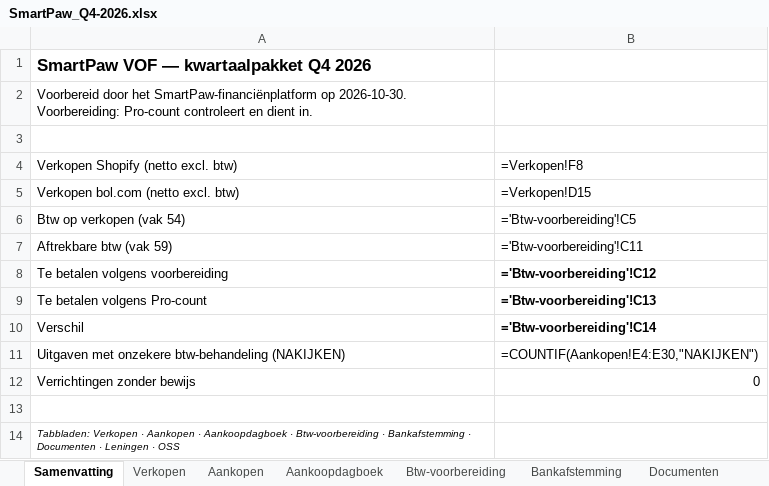
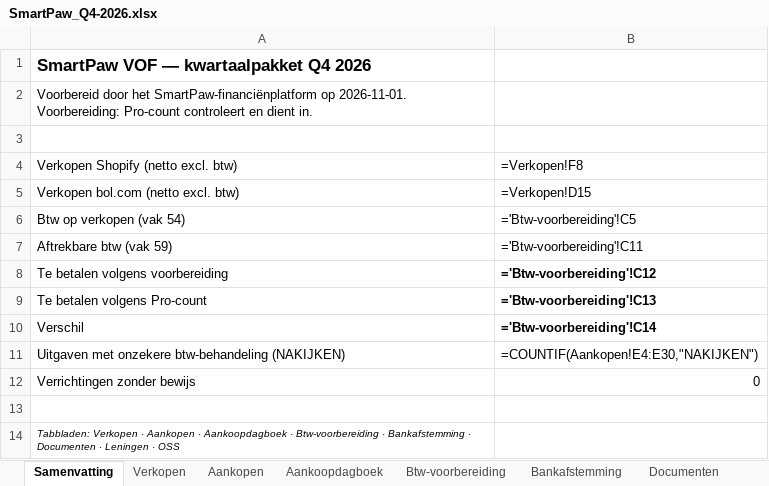
Before and after one commit to henristeyaert4-source/smartpaw-bank, an Excel workbook: boekhouding/rapporten/SmartPaw_Q4-2026.xlsx, sheet Samenvatting, drawn as a sheet; values as stored, in another font and other column widths than the file's, no borders; formulas without a stored value are shown as written; the diff names each change by its address in the sheet, - before the commit and + after, or states it on an @@ line.

```diff
--- a/boekhouding/rapporten/SmartPaw_Q4-2026.xlsx (sheet Samenvatting)
+++ b/boekhouding/rapporten/SmartPaw_Q4-2026.xlsx (sheet Samenvatting)
-A2: …SmartPaw-financiënplatform op 2026-10-30. Voorbereiding: Pro-count…
+A2: …SmartPaw-financiënplatform op 2026-11-01. Voorbereiding: Pro-count…
```
Also changed, not shown: sheet Verkopen, sheet Bankafstemming, sheet OSS, sheet Documenten, boekhouding/rapporten/SmartPaw_Jaarafsluiting_2026.xlsx, boekhouding/rapporten/SmartPaw_Q3-2026.xlsx, 4 other files.
